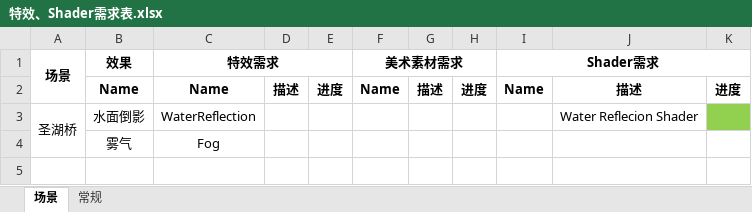
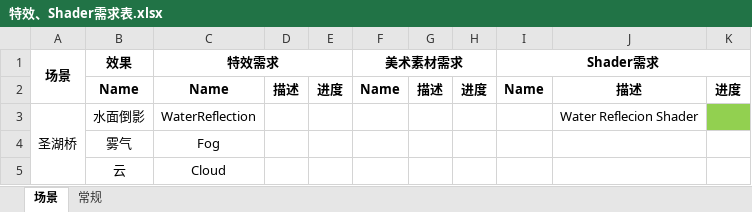
Before and after one commit to JohnTen/Code-Name-Triple-Blade-Horse, an Excel workbook: DesignDocuments/美术/特效、Shader需求表.xlsx, sheet 场景, drawn as a sheet; values as stored, in another font and other column widths than the file's, no borders; the diff names each change by its address in the sheet, - before the commit and + after, or states it on an @@ line.

```diff
--- a/DesignDocuments/美术/特效、Shader需求表.xlsx (sheet 场景)
+++ b/DesignDocuments/美术/特效、Shader需求表.xlsx (sheet 场景)
+row 5:  | 云 | Cloud
```
Also changed, not shown: 17 other files.
